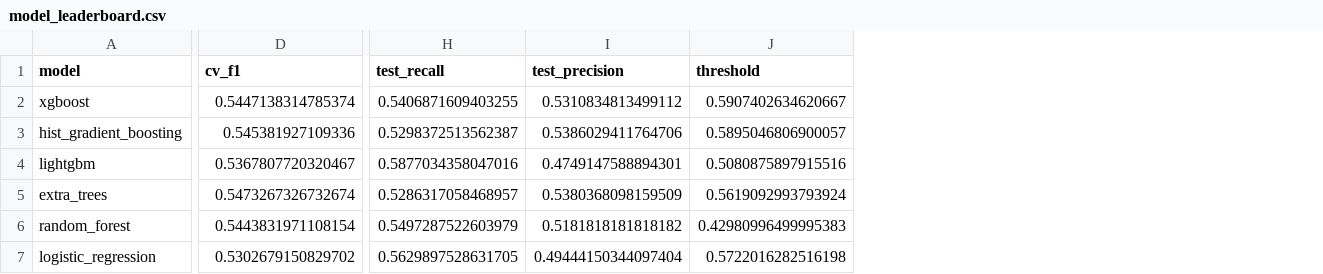
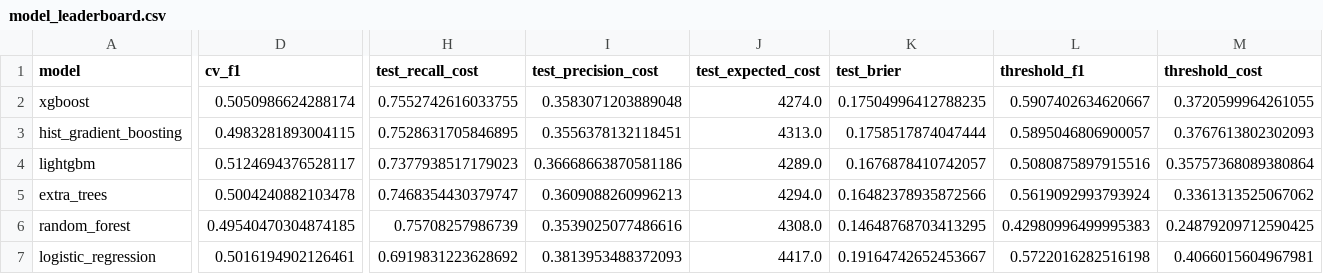
Before and after one commit to juandapradam12/CreditCardDefault, a CSV file: artifacts/model_leaderboard.csv, drawn as a sheet; only a part is shown, gaps mark what is left out; removed rows and columns are numbered as before the commit, all else as after; the diff covers the shown part only; the diff names each change by its address in the sheet, - before the commit and + after, or states it on an @@ line.

Commit message:
Refresh calibrated artifacts, SHAP outputs, and README metrics
Regenerate training artifacts after calibration/SHAP upgrades and
document the improved Brier score, cost-sensitive operating point,
and top SHAP risk drivers.

Co-authored-by: Juan David Prada Malagon  <pradamalagonjd@gmail.com>

```diff
--- a/artifacts/model_leaderboard.csv
+++ b/artifacts/model_leaderboard.csv
-column H (test_recall), rows 2-7: 0.5406871609403255 | 0.5298372513562387 | 0.5877034358047016 | 0.5286317058468957 | 0.5497287522603979 | 0.5629897528631705
-column I (test_precision), rows 2-7: 0.5310834813499112 | 0.5386029411764706 | 0.4749147588894301 | 0.5380368098159509 | 0.5181818181818182 | 0.49444150344097404
+column H (test_recall_cost), rows 2-7: 0.7552742616033755 | 0.7528631705846895 | 0.7377938517179023 | 0.7468354430379747 | 0.75708257986739 | 0.6919831223628692
+column I (test_precision_cost), rows 2-7: 0.3583071203889048 | 0.3556378132118451 | 0.36668663870581186 | 0.3609088260996213 | 0.3539025077486616 | 0.3813953488372093
+column J (test_expected_cost), rows 2-7: 4274.0 | 4313.0 | 4289.0 | 4294.0 | 4308.0 | 4417.0
+column K (test_brier), rows 2-7: 0.17504996412788235 | 0.1758517874047444 | 0.1676878410742057 | 0.16482378935872566 | 0.14648768703413295 | 0.19164742652453667
+column M (threshold_cost), rows 2-7: 0.3720599964261055 | 0.3767613802302093 | 0.35757368089380864 | 0.3361313525067062 | 0.24879209712590425 | 0.4066015604967981
-L1: threshold
+L1: threshold_f1
-D2 (cv_f1): 0.5447138314785374
+D2 (cv_f1): 0.5050986624288174
-D3 (cv_f1): 0.545381927109336
+D3 (cv_f1): 0.4983281893004115
-D4 (cv_f1): 0.5367807720320467
+D4 (cv_f1): 0.5124694376528117
-D5 (cv_f1): 0.5473267326732674
+D5 (cv_f1): 0.5004240882103478
-D6 (cv_f1): 0.5443831971108154
+D6 (cv_f1): 0.49540470304874185
-D7 (cv_f1): 0.5302679150829702
+D7 (cv_f1): 0.5016194902126461
```
Also changed, not shown: 3 edited cells elsewhere in this file, artifacts/test_metrics.csv, 5 other files.
